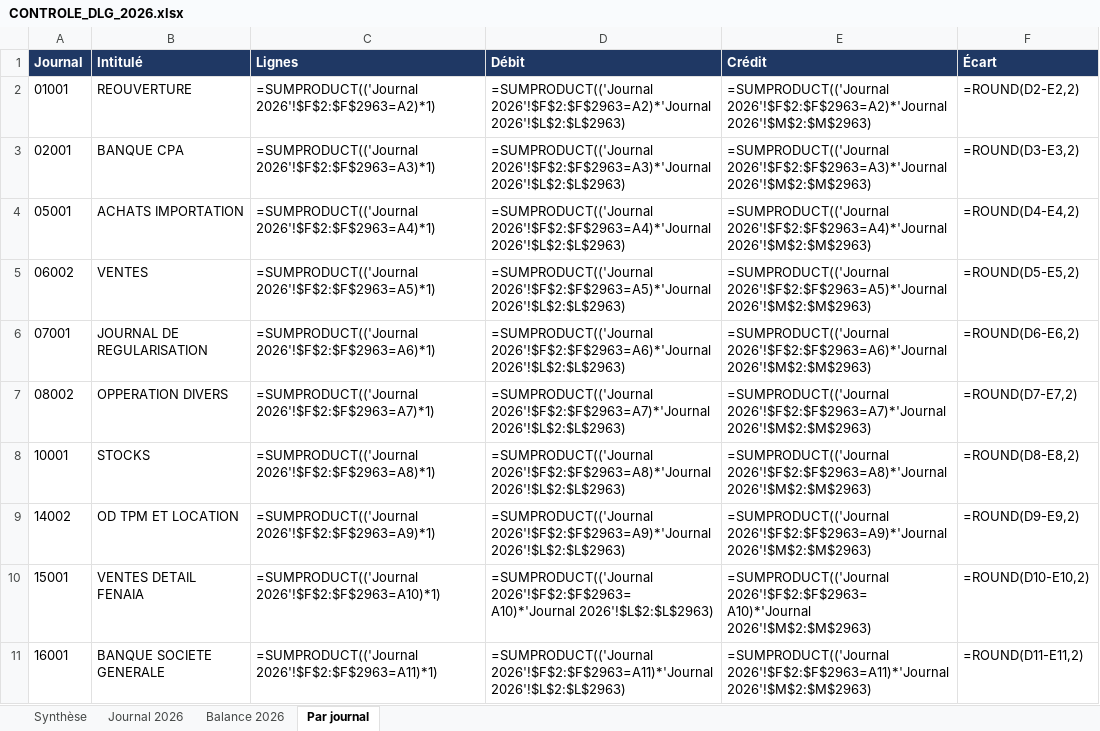
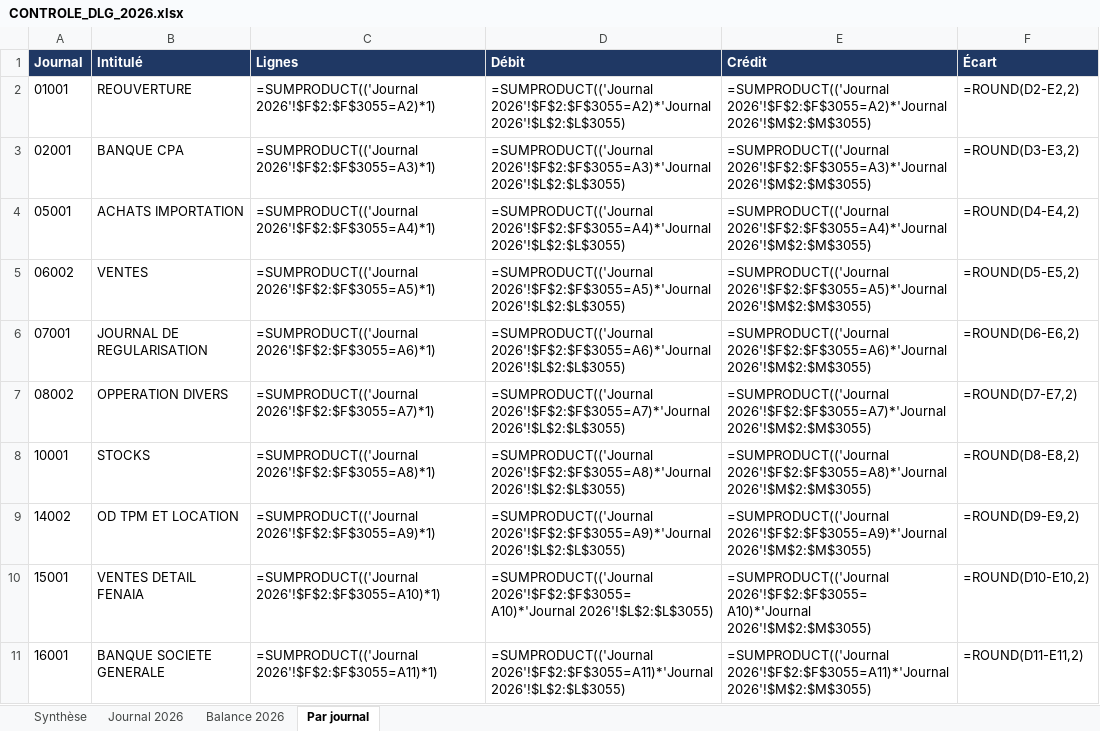
Before and after one commit to residencenezla-commits/hey-, an Excel workbook: CONTROLE_DLG_2026.xlsx, sheet Par journal, drawn as a sheet; values as stored, in another font and other column widths than the file's, no borders; formulas without a stored value are shown as written; the diff names each change by its address in the sheet, - before the commit and + after, or states it on an @@ line.

```diff
--- a/CONTROLE_DLG_2026.xlsx (sheet Par journal)
+++ b/CONTROLE_DLG_2026.xlsx (sheet Par journal)
-C2 (Lignes): =SUMPRODUCT(('Journal 2026'!$F$2:$F$2963=A2)*1)
+C2 (Lignes): =SUMPRODUCT(('Journal 2026'!$F$2:$F$3055=A2)*1)
-D2 (Débit): =SUMPRODUCT(('Journal 2026'!$F$2:$F$2963=A2)*'Journal 2026'!$L$2:$L$2963)
+D2 (Débit): =SUMPRODUCT(('Journal 2026'!$F$2:$F$3055=A2)*'Journal 2026'!$L$2:$L$3055)
-E2 (Crédit): =SUMPRODUCT(('Journal 2026'!$F$2:$F$2963=A2)*'Journal 2026'!$M$2:$M$2963)
+E2 (Crédit): =SUMPRODUCT(('Journal 2026'!$F$2:$F$3055=A2)*'Journal 2026'!$M$2:$M$3055)
-C3 (Lignes): =SUMPRODUCT(('Journal 2026'!$F$2:$F$2963=A3)*1)
+C3 (Lignes): =SUMPRODUCT(('Journal 2026'!$F$2:$F$3055=A3)*1)
-D3 (Débit): =SUMPRODUCT(('Journal 2026'!$F$2:$F$2963=A3)*'Journal 2026'!$L$2:$L$2963)
+D3 (Débit): =SUMPRODUCT(('Journal 2026'!$F$2:$F$3055=A3)*'Journal 2026'!$L$2:$L$3055)
-E3 (Crédit): =SUMPRODUCT(('Journal 2026'!$F$2:$F$2963=A3)*'Journal 2026'!$M$2:$M$2963)
+E3 (Crédit): =SUMPRODUCT(('Journal 2026'!$F$2:$F$3055=A3)*'Journal 2026'!$M$2:$M$3055)
-C4 (Lignes): =SUMPRODUCT(('Journal 2026'!$F$2:$F$2963=A4)*1)
+C4 (Lignes): =SUMPRODUCT(('Journal 2026'!$F$2:$F$3055=A4)*1)
-D4 (Débit): =SUMPRODUCT(('Journal 2026'!$F$2:$F$2963=A4)*'Journal 2026'!$L$2:$L$2963)
+D4 (Débit): =SUMPRODUCT(('Journal 2026'!$F$2:$F$3055=A4)*'Journal 2026'!$L$2:$L$3055)
-E4 (Crédit): =SUMPRODUCT(('Journal 2026'!$F$2:$F$2963=A4)*'Journal 2026'!$M$2:$M$2963)
+E4 (Crédit): =SUMPRODUCT(('Journal 2026'!$F$2:$F$3055=A4)*'Journal 2026'!$M$2:$M$3055)
-C5 (Lignes): =SUMPRODUCT(('Journal 2026'!$F$2:$F$2963=A5)*1)
+C5 (Lignes): =SUMPRODUCT(('Journal 2026'!$F$2:$F$3055=A5)*1)
-D5 (Débit): =SUMPRODUCT(('Journal 2026'!$F$2:$F$2963=A5)*'Journal 2026'!$L$2:$L$2963)
+D5 (Débit): =SUMPRODUCT(('Journal 2026'!$F$2:$F$3055=A5)*'Journal 2026'!$L$2:$L$3055)
-E5 (Crédit): =SUMPRODUCT(('Journal 2026'!$F$2:$F$2963=A5)*'Journal 2026'!$M$2:$M$2963)
+E5 (Crédit): =SUMPRODUCT(('Journal 2026'!$F$2:$F$3055=A5)*'Journal 2026'!$M$2:$M$3055)
-C6 (Lignes): =SUMPRODUCT(('Journal 2026'!$F$2:$F$2963=A6)*1)
+C6 (Lignes): =SUMPRODUCT(('Journal 2026'!$F$2:$F$3055=A6)*1)
-D6 (Débit): =SUMPRODUCT(('Journal 2026'!$F$2:$F$2963=A6)*'Journal 2026'!$L$2:$L$2963)
+D6 (Débit): =SUMPRODUCT(('Journal 2026'!$F$2:$F$3055=A6)*'Journal 2026'!$L$2:$L$3055)
-E6 (Crédit): =SUMPRODUCT(('Journal 2026'!$F$2:$F$2963=A6)*'Journal 2026'!$M$2:$M$2963)
+E6 (Crédit): =SUMPRODUCT(('Journal 2026'!$F$2:$F$3055=A6)*'Journal 2026'!$M$2:$M$3055)
-C7 (Lignes): =SUMPRODUCT(('Journal 2026'!$F$2:$F$2963=A7)*1)
+C7 (Lignes): =SUMPRODUCT(('Journal 2026'!$F$2:$F$3055=A7)*1)
-D7 (Débit): =SUMPRODUCT(('Journal 2026'!$F$2:$F$2963=A7)*'Journal 2026'!$L$2:$L$2963)
+D7 (Débit): =SUMPRODUCT(('Journal 2026'!$F$2:$F$3055=A7)*'Journal 2026'!$L$2:$L$3055)
-E7 (Crédit): =SUMPRODUCT(('Journal 2026'!$F$2:$F$2963=A7)*'Journal 2026'!$M$2:$M$2963)
+E7 (Crédit): =SUMPRODUCT(('Journal 2026'!$F$2:$F$3055=A7)*'Journal 2026'!$M$2:$M$3055)
-C8 (Lignes): =SUMPRODUCT(('Journal 2026'!$F$2:$F$2963=A8)*1)
+C8 (Lignes): =SUMPRODUCT(('Journal 2026'!$F$2:$F$3055=A8)*1)
-D8 (Débit): =SUMPRODUCT(('Journal 2026'!$F$2:$F$2963=A8)*'Journal 2026'!$L$2:$L$2963)
+D8 (Débit): =SUMPRODUCT(('Journal 2026'!$F$2:$F$3055=A8)*'Journal 2026'!$L$2:$L$3055)
-E8 (Crédit): =SUMPRODUCT(('Journal 2026'!$F$2:$F$2963=A8)*'Journal 2026'!$M$2:$M$2963)
+E8 (Crédit): =SUMPRODUCT(('Journal 2026'!$F$2:$F$3055=A8)*'Journal 2026'!$M$2:$M$3055)
-C9 (Lignes): =SUMPRODUCT(('Journal 2026'!$F$2:$F$2963=A9)*1)
+C9 (Lignes): =SUMPRODUCT(('Journal 2026'!$F$2:$F$3055=A9)*1)
-D9 (Débit): =SUMPRODUCT(('Journal 2026'!$F$2:$F$2963=A9)*'Journal 2026'!$L$2:$L$2963)
+D9 (Débit): =SUMPRODUCT(('Journal 2026'!$F$2:$F$3055=A9)*'Journal 2026'!$L$2:$L$3055)
-E9 (Crédit): =SUMPRODUCT(('Journal 2026'!$F$2:$F$2963=A9)*'Journal 2026'!$M$2:$M$2963)
+E9 (Crédit): =SUMPRODUCT(('Journal 2026'!$F$2:$F$3055=A9)*'Journal 2026'!$M$2:$M$3055)
-C10 (Lignes): =SUMPRODUCT(('Journal 2026'!$F$2:$F$2963=A10)*1)
+C10 (Lignes): =SUMPRODUCT(('Journal 2026'!$F$2:$F$3055=A10)*1)
-D10 (Débit): =SUMPRODUCT(('Journal 2026'!$F$2:$F$2963=A10)*'Journal 2026'!$L$2:$L$2963)
+D10 (Débit): =SUMPRODUCT(('Journal 2026'!$F$2:$F$3055=A10)*'Journal 2026'!$L$2:$L$3055)
-E10 (Crédit): =SUMPRODUCT(('Journal 2026'!$F$2:$F$2963=A10)*'Journal 2026'!$M$2:$M$2963)
+E10 (Crédit): =SUMPRODUCT(('Journal 2026'!$F$2:$F$3055=A10)*'Journal 2026'!$M$2:$M$3055)
-C11 (Lignes): =SUMPRODUCT(('Journal 2026'!$F$2:$F$2963=A11)*1)
+C11 (Lignes): =SUMPRODUCT(('Journal 2026'!$F$2:$F$3055=A11)*1)
-D11 (Débit): =SUMPRODUCT(('Journal 2026'!$F$2:$F$2963=A11)*'Journal 2026'!$L$2:$L$2963)
+D11 (Débit): =SUMPRODUCT(('Journal 2026'!$F$2:$F$3055=A11)*'Journal 2026'!$L$2:$L$3055)
-E11 (Crédit): =SUMPRODUCT(('Journal 2026'!$F$2:$F$2963=A11)*'Journal 2026'!$M$2:$M$2963)
+E11 (Crédit): =SUMPRODUCT(('Journal 2026'!$F$2:$F$3055=A11)*'Journal 2026'!$M$2:$M$3055)
```
Also changed, not shown: sheet Journal 2026, sheet Balance 2026, sheet Synthèse, ECRITURES_BANQUE_CPA_EL_KSEUR_2026.xlsx, ECRITURES_IMPORT_2026.xlsx, 4 other files.
